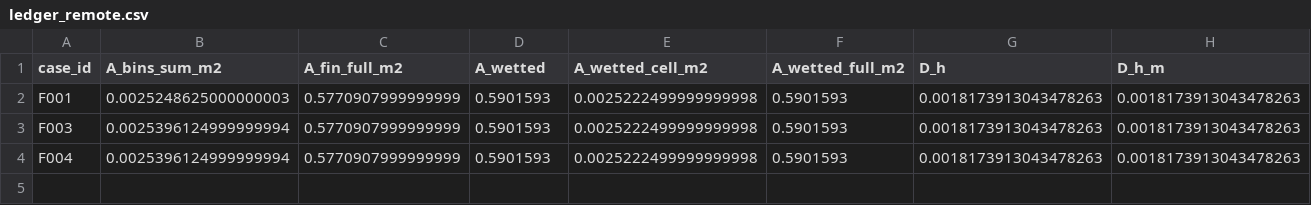
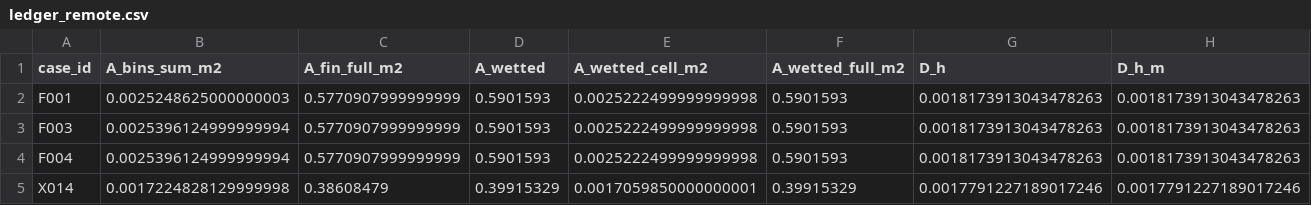
Before and after one commit to azan84/IJHMT_CFP, a CSV file: unit_cell_campaign/results/ledger_remote.csv, drawn as a sheet; only a part is shown; rows hold the shown columns only; the diff names each change by its address in the sheet, - before the commit and + after, or states it on an @@ line.

Commit message:
results: X014 (envelope, 4051 iterations)

```diff
--- a/unit_cell_campaign/results/ledger_remote.csv
+++ b/unit_cell_campaign/results/ledger_remote.csv
+row 5: X014 | 0.0017224828129999998 | 0.38608479 | 0.39915329 | 0.0017059850000000001 | 0.39915329 | 0.0017791227189017246 | 0.0017791227189017246
```
Also changed, not shown: 3 other files.
